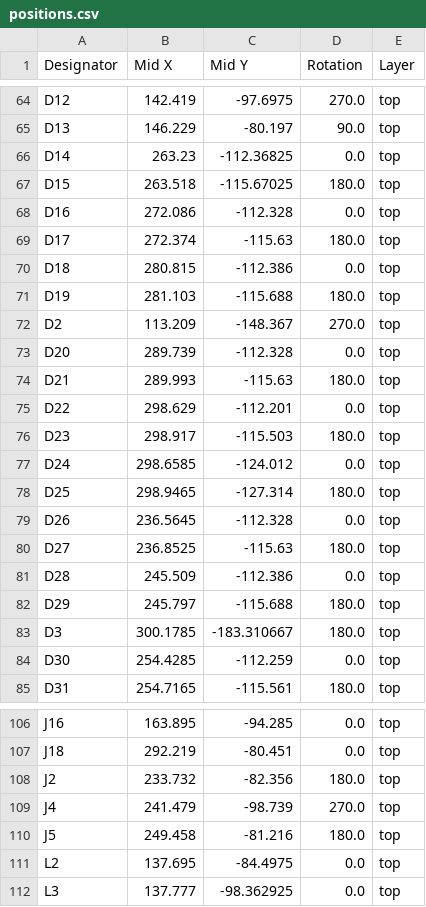
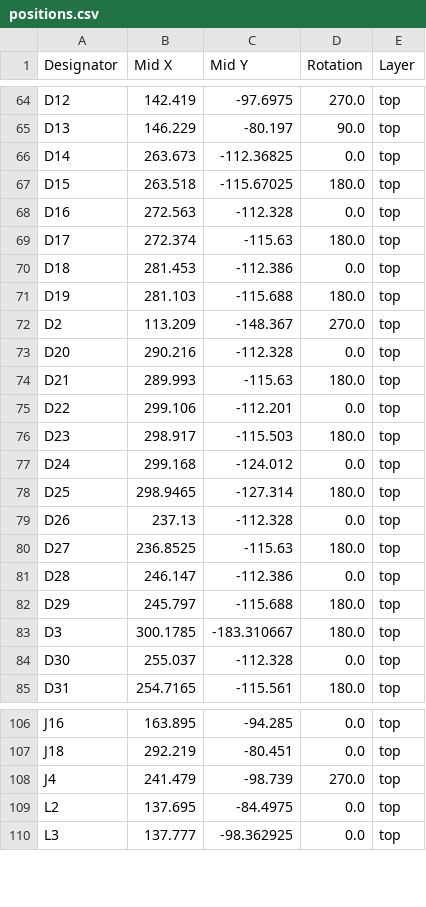
Before and after one commit to awto-au/z9-projects, a CSV file: z9-pdm/production/positions.csv, drawn as a sheet; only a part is shown, gaps mark what is left out.

```diff
--- a/z9-pdm/production/positions.csv
+++ b/z9-pdm/production/positions.csv
@@ -65,21 +65,21 @@ D12,142.419,-97.6975,270.0,top
 D13,146.229,-80.197,90.0,top
-D14,263.23,-112.36825,0.0,top
+D14,263.673,-112.36825,0.0,top
 D15,263.518,-115.67025,180.0,top
-D16,272.086,-112.328,0.0,top
+D16,272.563,-112.328,0.0,top
 D17,272.374,-115.63,180.0,top
-D18,280.815,-112.386,0.0,top
+D18,281.453,-112.386,0.0,top
 D19,281.103,-115.688,180.0,top
 D2,113.209,-148.367,270.0,top
-D20,289.739,-112.328,0.0,top
+D20,290.216,-112.328,0.0,top
 D21,289.993,-115.63,180.0,top
-D22,298.629,-112.201,0.0,top
+D22,299.106,-112.201,0.0,top
 D23,298.917,-115.503,180.0,top
-D24,298.6585,-124.012,0.0,top
+D24,299.168,-124.012,0.0,top
 D25,298.9465,-127.314,180.0,top
-D26,236.5645,-112.328,0.0,top
+D26,237.13,-112.328,0.0,top
 D27,236.8525,-115.63,180.0,top
-D28,245.509,-112.386,0.0,top
+D28,246.147,-112.386,0.0,top
 D29,245.797,-115.688,180.0,top
 D3,300.1785,-183.310667,180.0,top
-D30,254.4285,-112.259,0.0,top
+D30,255.037,-112.328,0.0,top
 D31,254.7165,-115.561,180.0,top
@@ -107,5 +107,3 @@ J16,163.895,-94.285,0.0,top
 J18,292.219,-80.451,0.0,top
-J2,233.732,-82.356,180.0,top
 J4,241.479,-98.739,270.0,top
-J5,249.458,-81.216,180.0,top
 L2,137.695,-84.4975,0.0,top
```
Also changed, not shown: z9-pdm/production/bom.csv, 10 other files.
